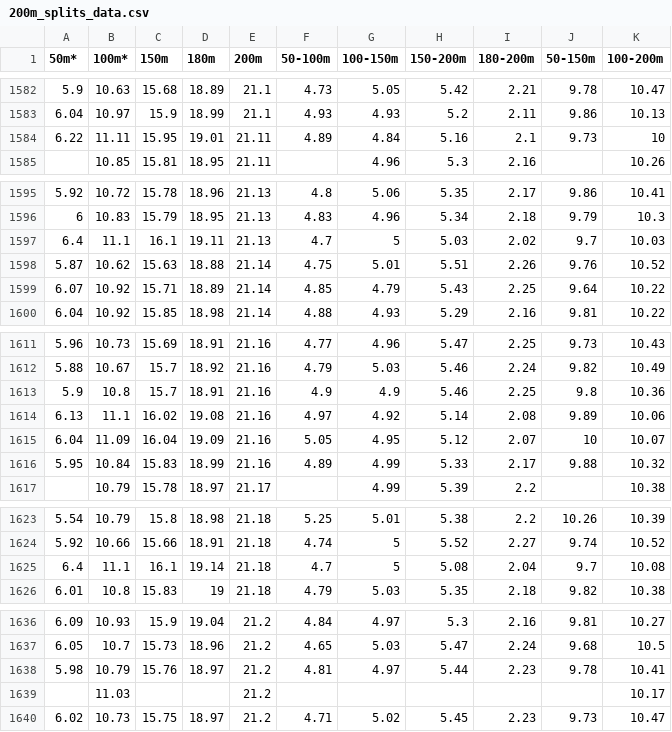
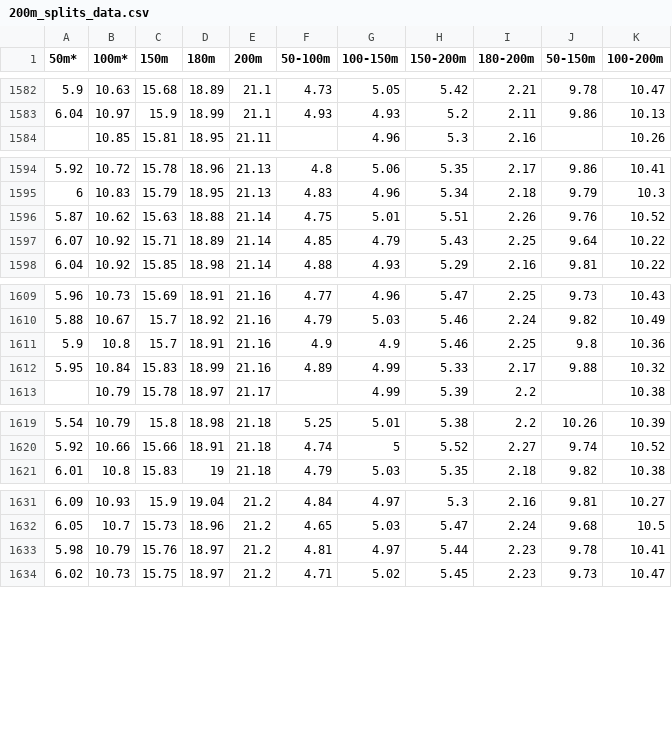
Before and after one commit to adrialfonso/sprint-calculator, a CSV file: backend/200m_splits_data.csv, drawn as a sheet; only a part is shown, gaps mark what is left out; the diff names each change by its address in the sheet, - before the commit and + after, or states it on an @@ line.

```diff
--- a/backend/200m_splits_data.csv
+++ b/backend/200m_splits_data.csv
-row 1584: 6.22 | 11.11 | 15.95 | 19.01 | 21.11 | 4.89 | 4.84 | 5.16 | 2.1 | 9.73 | 10
-row 1597: 6.4 | 11.1 | 16.1 | 19.11 | 21.13 | 4.7 | 5 | 5.03 | 2.02 | 9.7 | 10.03
-row 1614: 6.13 | 11.1 | 16.02 | 19.08 | 21.16 | 4.97 | 4.92 | 5.14 | 2.08 | 9.89 | 10.06
-row 1615: 6.04 | 11.09 | 16.04 | 19.09 | 21.16 | 5.05 | 4.95 | 5.12 | 2.07 | 10 | 10.07
-row 1625: 6.4 | 11.1 | 16.1 | 19.14 | 21.18 | 4.7 | 5 | 5.08 | 2.04 | 9.7 | 10.08
-row 1639:  | 11.03 |  |  | 21.2 |  |  |  |  |  | 10.17
```
Also changed, not shown: backend/100m_splits_data.csv, 3 other files.
